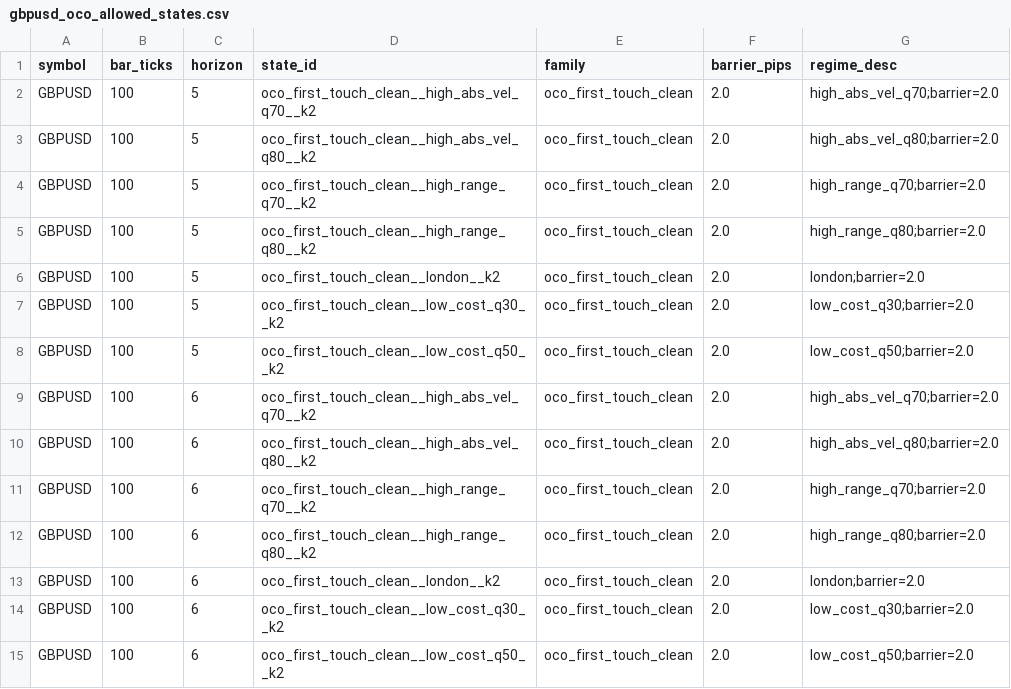
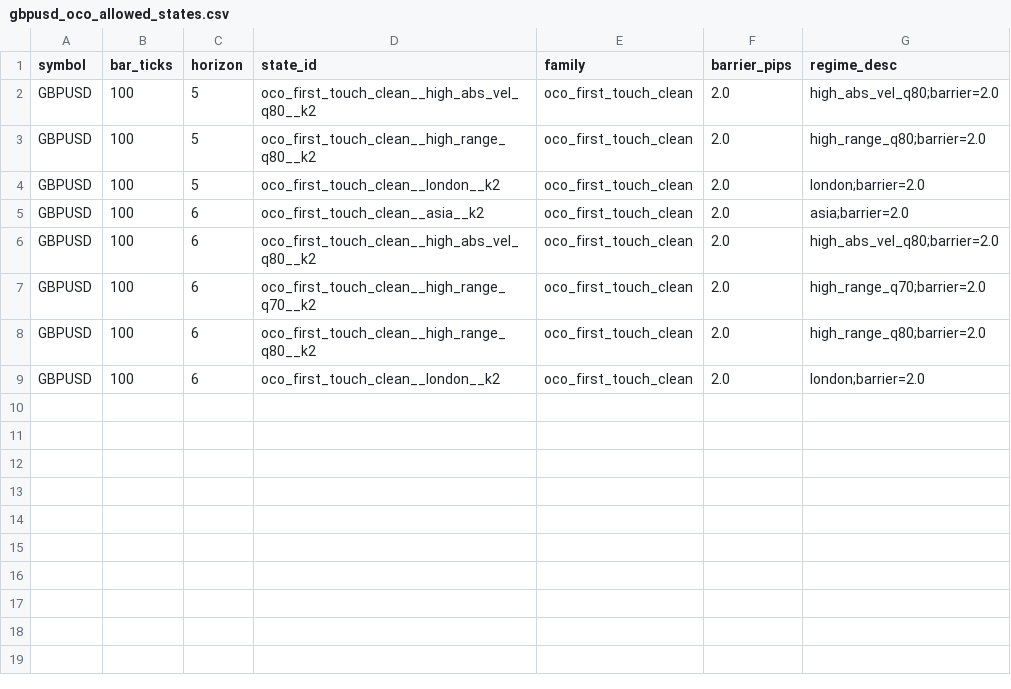
Before and after one commit to jbus84/behemoth, a CSV file: configs/research/governance/oco/gbpusd_oco_allowed_states.csv, drawn as a sheet.

Commit message:
Harden OCO governance pipeline and stage bible snapshots

```diff
--- a/configs/research/governance/oco/gbpusd_oco_allowed_states.csv
+++ b/configs/research/governance/oco/gbpusd_oco_allowed_states.csv
@@ -1,10 +1,6 @@
 symbol,bar_ticks,horizon,state_id,family,barrier_pips,regime_desc
-GBPUSD,100,5,oco_first_touch_clean__high_abs_vel_q70__k2,oco_first_touch_clean,2.0,high_abs_vel_q70;barrier=2.0
 GBPUSD,100,5,oco_first_touch_clean__high_abs_vel_q80__k2,oco_first_touch_clean,2.0,high_abs_vel_q80;barrier=2.0
-GBPUSD,100,5,oco_first_touch_clean__high_range_q70__k2,oco_first_touch_clean,2.0,high_range_q70;barrier=2.0
 GBPUSD,100,5,oco_first_touch_clean__high_range_q80__k2,oco_first_touch_clean,2.0,high_range_q80;barrier=2.0
 GBPUSD,100,5,oco_first_touch_clean__london__k2,oco_first_touch_clean,2.0,london;barrier=2.0
-GBPUSD,100,5,oco_first_touch_clean__low_cost_q30__k2,oco_first_touch_clean,2.0,low_cost_q30;barrier=2.0
-GBPUSD,100,5,oco_first_touch_clean__low_cost_q50__k2,oco_first_touch_clean,2.0,low_cost_q50;barrier=2.0
-GBPUSD,100,6,oco_first_touch_clean__high_abs_vel_q70__k2,oco_first_touch_clean,2.0,high_abs_vel_q70;barrier=2.0
+GBPUSD,100,6,oco_first_touch_clean__asia__k2,oco_first_touch_clean,2.0,asia;barrier=2.0
 GBPUSD,100,6,oco_first_touch_clean__high_abs_vel_q80__k2,oco_first_touch_clean,2.0,high_abs_vel_q80;barrier=2.0
@@ -13,3 +9 @@ GBPUSD,100,6,oco_first_touch_clean__high_range_q80__k2,oco_first_touch_clean,2.0
 GBPUSD,100,6,oco_first_touch_clean__london__k2,oco_first_touch_clean,2.0,london;barrier=2.0
-GBPUSD,100,6,oco_first_touch_clean__low_cost_q30__k2,oco_first_touch_clean,2.0,low_cost_q30;barrier=2.0
-GBPUSD,100,6,oco_first_touch_clean__low_cost_q50__k2,oco_first_touch_clean,2.0,low_cost_q50;barrier=2.0
```
Also changed, not shown: configs/research/governance/oco/eurusd_oco_allowed_states.csv, 19 other files.
